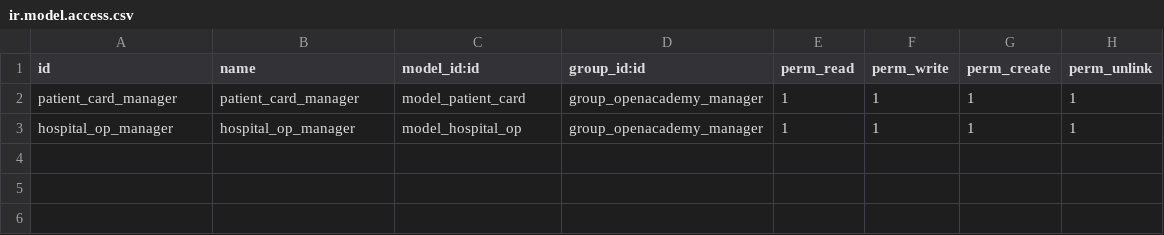
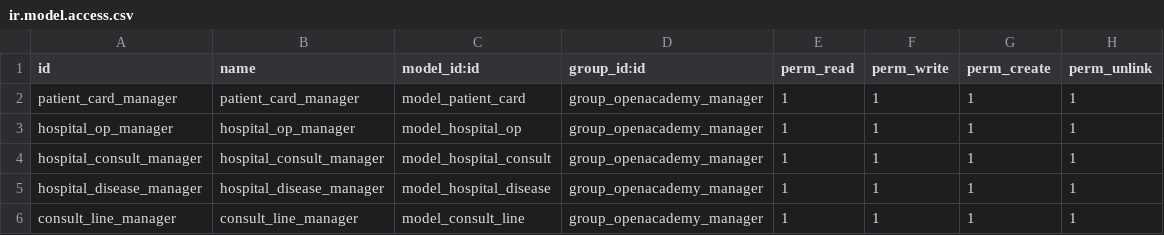
Before and after one commit to navctns/Odoo13, a CSV file: hospital_management/security/ir.model.access.csv, drawn as a sheet.

```diff
--- a/hospital_management/security/ir.model.access.csv
+++ b/hospital_management/security/ir.model.access.csv
@@ -3 +3,4 @@ patient_card_manager,patient_card_manager,model_patient_card,group_openacademy_m
 hospital_op_manager,hospital_op_manager,model_hospital_op,group_openacademy_manager,1,1,1,1
+hospital_consult_manager,hospital_consult_manager,model_hospital_consult,group_openacademy_manager,1,1,1,1
+hospital_disease_manager,hospital_disease_manager,model_hospital_disease,group_openacademy_manager,1,1,1,1
+consult_line_manager,consult_line_manager,model_consult_line,group_openacademy_manager,1,1,1,1
```
Also changed, not shown: 3 other files.
